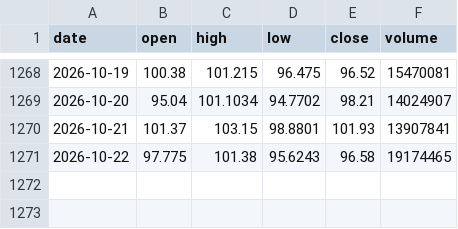
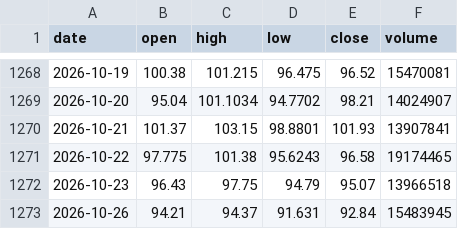
Before and after one commit to jovannicamejo/claudetradingbot, a CSV file: data/HOOD_daily.csv, drawn as a sheet; only a part is shown, gaps mark what is left out; the diff names each change by its address in the sheet, - before the commit and + after, or states it on an @@ line.

```diff
--- a/data/HOOD_daily.csv
+++ b/data/HOOD_daily.csv
+row 1272: 2026-10-23 | 96.43 | 97.75 | 94.79 | 95.07 | 13966518
+row 1273: 2026-10-26 | 94.21 | 94.37 | 91.631 | 92.84 | 15483945
```
Also changed, not shown: data/QQQ_daily.csv, data/SMH_daily.csv, 16 other files.
